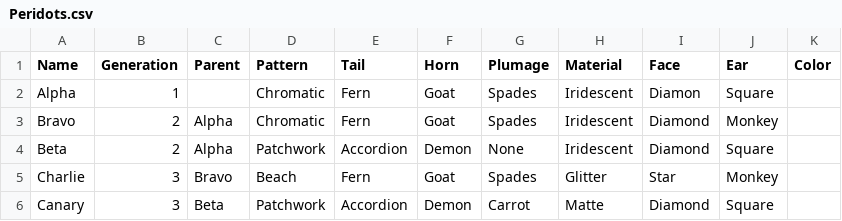
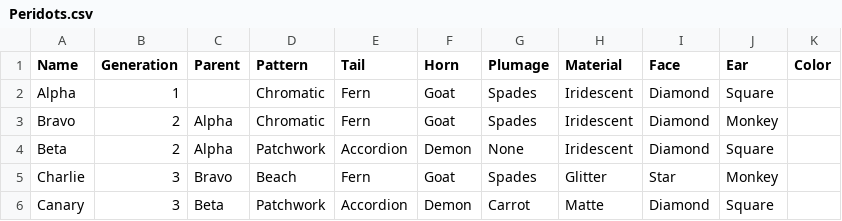
Before and after one commit to g1ddy/PeridotArchetypeFinder, a CSV file: assets/Peridots.csv, drawn as a sheet; only a part is shown.

Commit message:
fix typo

```diff
--- a/assets/Peridots.csv
+++ b/assets/Peridots.csv
@@ -1,3 +1,3 @@
 Name,Generation,Parent,Pattern,Tail,Horn,Plumage,Material,Face,Ear,Color
-Alpha,1,,Chromatic,Fern,Goat,Spades,Iridescent,Diamon,Square,
+Alpha,1,,Chromatic,Fern,Goat,Spades,Iridescent,Diamond,Square,
 Bravo,2,Alpha,Chromatic,Fern,Goat,Spades,Iridescent,Diamond,Monkey,
```
Also changed, not shown: 2 other files.
